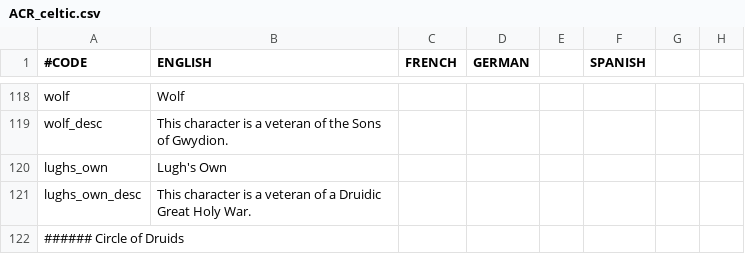
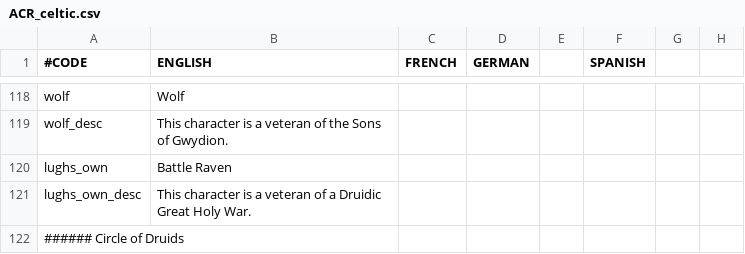
Before and after one commit to Superpat/ancientreligions, a CSV file: AncientReligions/localisation/ACR_celtic.csv, drawn as a sheet; only a part is shown, gaps mark what is left out; the diff names each change by its address in the sheet, - before the commit and + after, or states it on an @@ line.

```diff
--- a/AncientReligions/localisation/ACR_celtic.csv
+++ b/AncientReligions/localisation/ACR_celtic.csv
-B120 (ENGLISH): Lugh's Own
+B120 (ENGLISH): Battle Raven
```
Also changed, not shown: AncientReligions/localisation/ACR_egyptian.csv, 12 other files.
